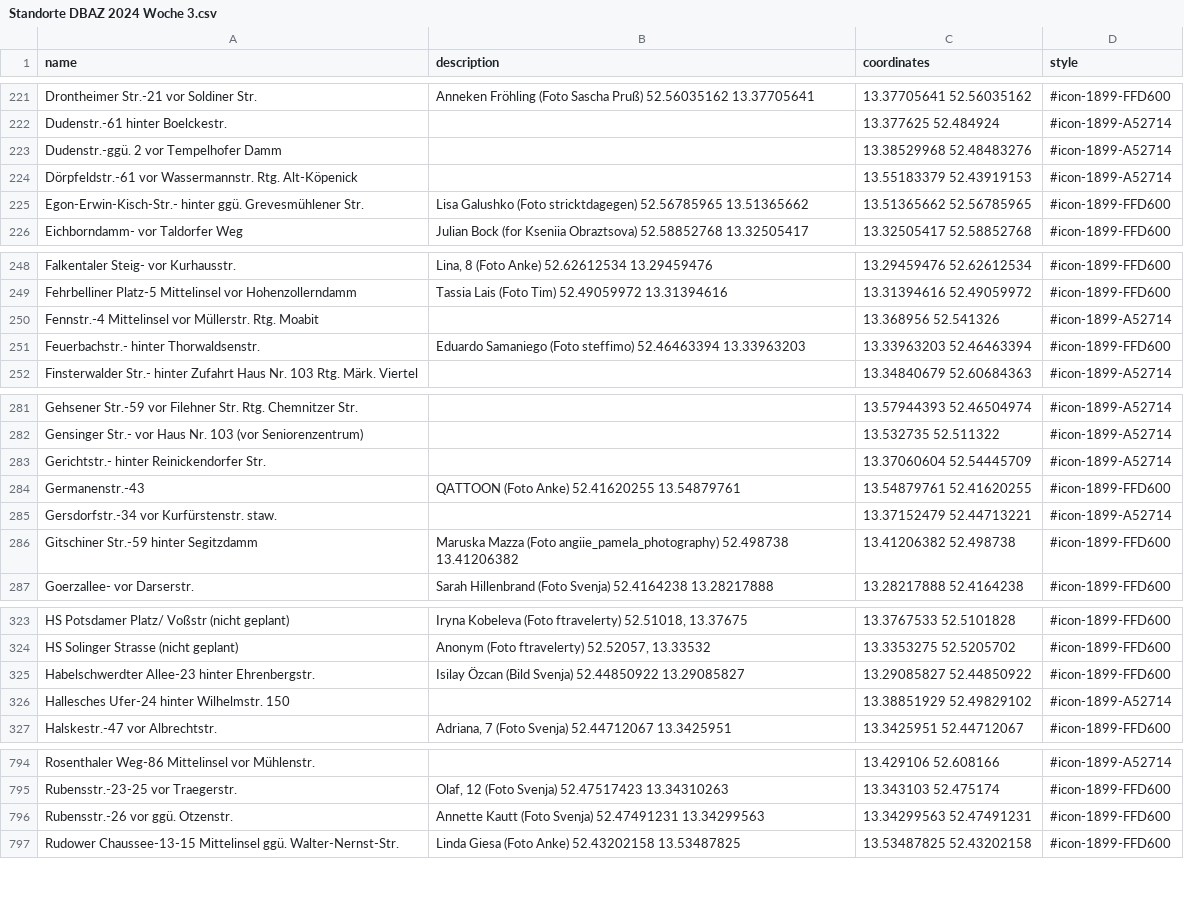
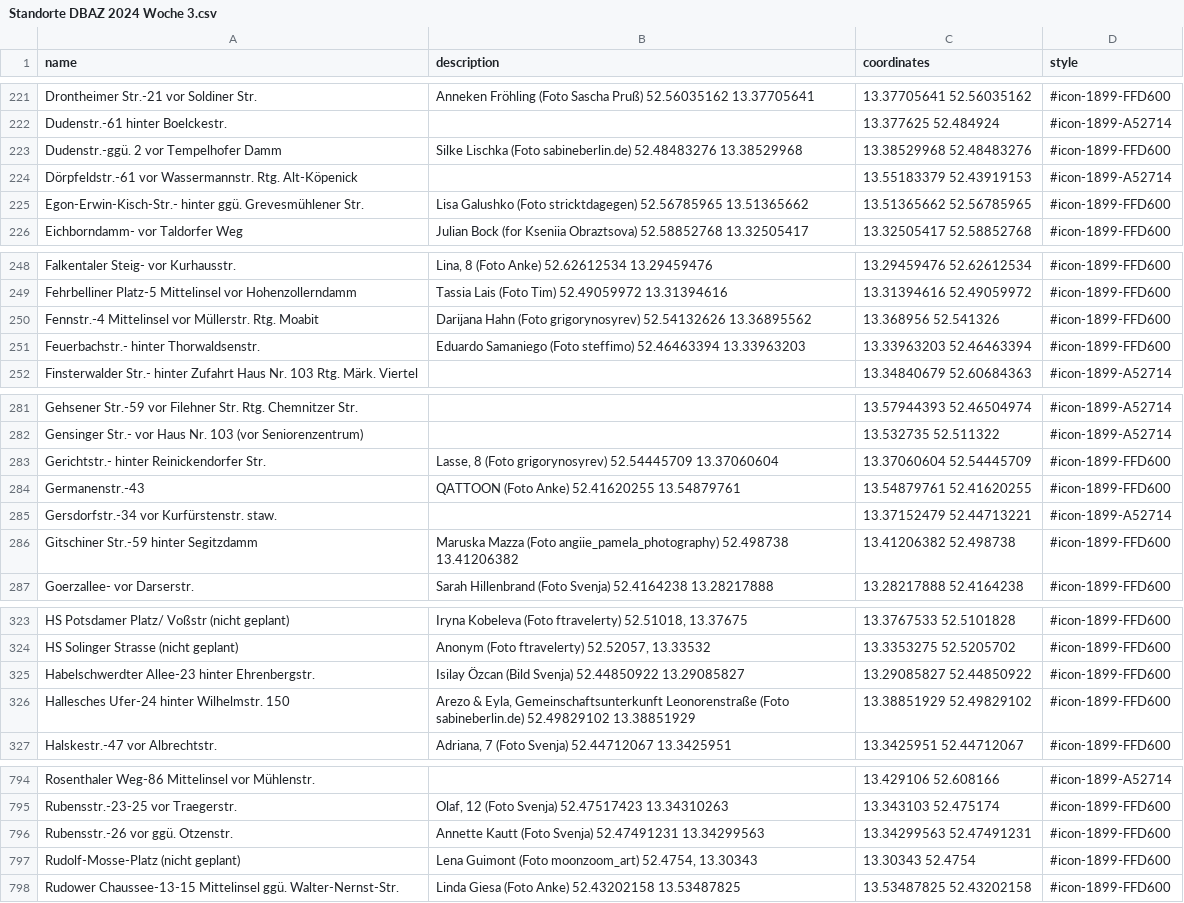
Before and after one commit to nosyrev/dubistamzug, a CSV file: Standorte DBAZ 2024 Woche 3.csv, drawn as a sheet; only a part is shown, gaps mark what is left out; the diff covers the shown part only.

```diff
--- a/Standorte DBAZ 2024 Woche 3.csv
+++ b/Standorte DBAZ 2024 Woche 3.csv
@@ -222,3 +222,3 @@ Drontheimer Str.-21 vor Soldiner Str.,Anneken Fröhling (Foto Sascha Pruß) 52.5
 Dudenstr.-61 hinter Boelckestr.,,13.377625 52.484924,#icon-1899-A52714
-Dudenstr.-ggü. 2 vor Tempelhofer Damm,,13.38529968 52.48483276,#icon-1899-A52714
+Dudenstr.-ggü. 2 vor Tempelhofer Damm,Silke Lischka (Foto sabineberlin.de) 52.48483276 13.38529968,13.38529968 52.48483276,#icon-1899-FFD600
 Dörpfeldstr.-61 vor Wassermannstr. Rtg. Alt-Köpenick,,13.55183379 52.43919153,#icon-1899-A52714
@@ -249,3 +249,3 @@ Falkentaler Steig- vor Kurhausstr.,"Lina, 8 (Foto Anke) 52.62612534 13.29459476"
 Fehrbelliner Platz-5 Mittelinsel vor Hohenzollerndamm,Tassia Lais (Foto Tim) 52.49059972 13.31394616,13.31394616 52.49059972,#icon-1899-FFD600
-Fennstr.-4 Mittelinsel vor Müllerstr. Rtg. Moabit,,13.368956 52.541326,#icon-1899-A52714
+Fennstr.-4 Mittelinsel vor Müllerstr. Rtg. Moabit,Darijana Hahn (Foto grigorynosyrev) 52.54132626 13.36895562,13.368956 52.541326,#icon-1899-FFD600
 Feuerbachstr.- hinter Thorwaldsenstr.,Eduardo Samaniego (Foto steffimo) 52.46463394 13.33963203,13.33963203 52.46463394,#icon-1899-FFD600
@@ -282,3 +282,3 @@ Gehsener Str.-59 vor Filehner Str. Rtg. Chemnitzer Str.,,13.57944393 52.46504974
 Gensinger Str.- vor Haus Nr. 103 (vor Seniorenzentrum),,13.532735 52.511322,#icon-1899-A52714
-Gerichtstr.- hinter Reinickendorfer Str.,,13.37060604 52.54445709,#icon-1899-A52714
+Gerichtstr.- hinter Reinickendorfer Str.,"Lasse, 8 (Foto grigorynosyrev) 52.54445709 13.37060604",13.37060604 52.54445709,#icon-1899-FFD600
 Germanenstr.-43  ,QATTOON (Foto Anke) 52.41620255 13.54879761,13.54879761 52.41620255,#icon-1899-FFD600
@@ -325,3 +325,3 @@ HS Solinger Strasse (nicht geplant),"Anonym (Foto ftravelerty) 52.52057, 13.3353
 Habelschwerdter Allee-23 hinter Ehrenbergstr.,Isilay Özcan (Bild Svenja) 52.44850922 13.29085827,13.29085827 52.44850922,#icon-1899-FFD600
-Hallesches Ufer-24 hinter Wilhelmstr. 150,,13.38851929 52.49829102,#icon-1899-A52714
+Hallesches Ufer-24 hinter Wilhelmstr. 150,"Arezo & Eyla, Gemeinschaftsunterkunft Leonorenstraße (Foto sabineberlin.de) 52.49829102 13.38851929",13.38851929 52.49829102,#icon-1899-FFD600
 Halskestr.-47 vor Albrechtstr.,"Adriana, 7 (Foto Svenja) 52.44712067 13.3425951",13.3425951 52.44712067,#icon-1899-FFD600
@@ -796,2 +796,3 @@ Rubensstr.-23-25 vor Traegerstr.,"Olaf, 12 (Foto Svenja) 52.47517423 13.34310263
 Rubensstr.-26 vor ggü. Otzenstr.,Annette Kautt (Foto Svenja) 52.47491231 13.34299563,13.34299563 52.47491231,#icon-1899-FFD600
+Rudolf-Mosse-Platz (nicht geplant),"Lena Guimont (Foto moonzoom_art) 52.4754, 13.30343",13.30343 52.4754,#icon-1899-FFD600
 Rudower Chaussee-13-15 Mittelinsel ggü. Walter-Nernst-Str.,Linda Giesa (Foto Anke) 52.43202158 13.53487825,13.53487825 52.43202158,#icon-1899-FFD600
```
Also changed, not shown: 14 moved rows and 58 edited cells elsewhere in this file, 1 other file.
